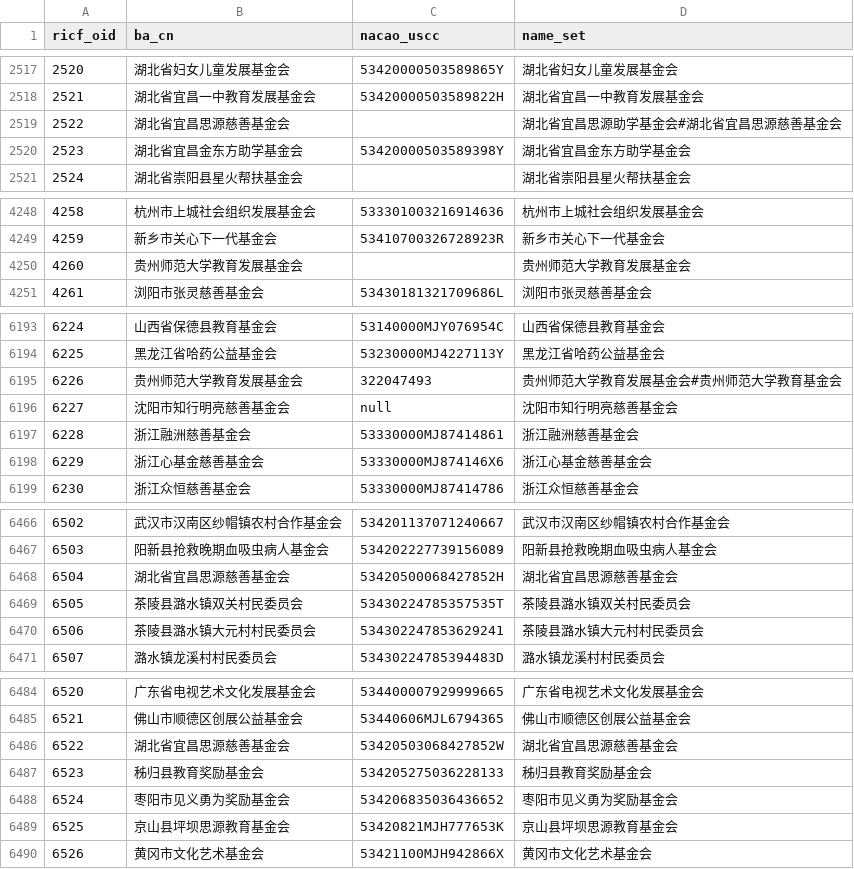
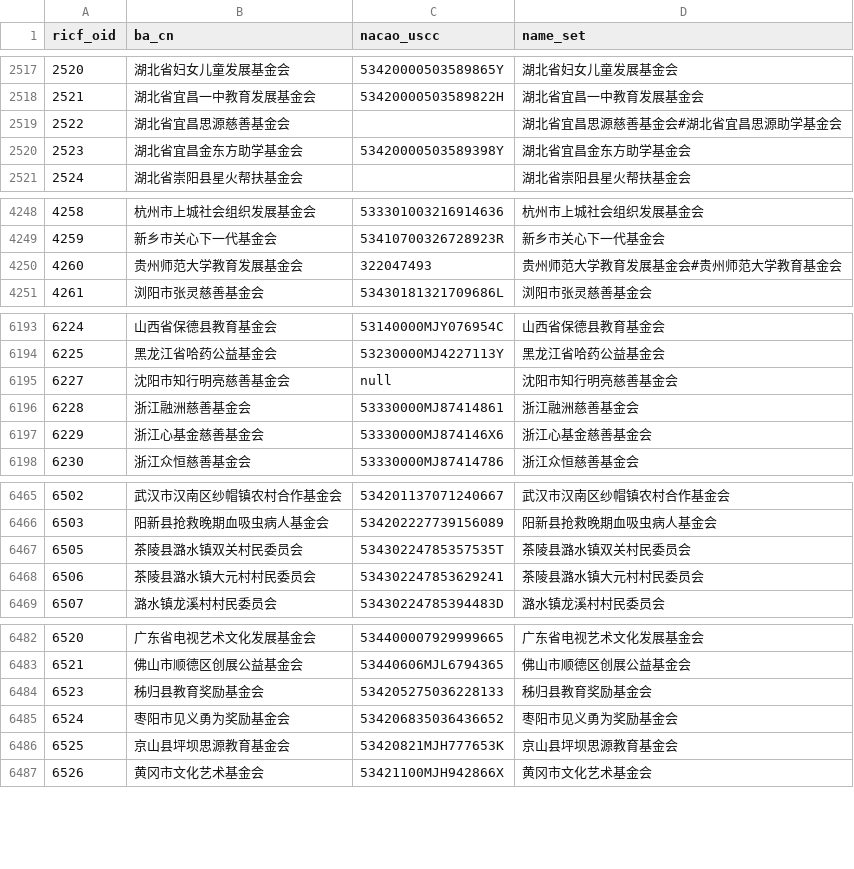
Before and after one commit to ma-ji/RICF, a TSV file: ricf_oid/ricf_oid.tsv, drawn as a sheet; only a part is shown, gaps mark what is left out.

Commit message:
update ricf_oid.tsv

```diff
--- a/ricf_oid/ricf_oid.tsv
+++ b/ricf_oid/ricf_oid.tsv
@@ -2518,3 +2518,3 @@ ricf_oid	ba_cn	nacao_uscc	name_set
 2521	湖北省宜昌一中教育发展基金会	53420000503589822H	湖北省宜昌一中教育发展基金会
-2522	湖北省宜昌思源慈善基金会		湖北省宜昌思源助学基金会#湖北省宜昌思源慈善基金会
+2522	湖北省宜昌思源慈善基金会		湖北省宜昌思源慈善基金会#湖北省宜昌思源助学基金会
 2523	湖北省宜昌金东方助学基金会	53420000503589398Y	湖北省宜昌金东方助学基金会
@@ -4249,3 +4249,3 @@ ricf_oid	ba_cn	nacao_uscc	name_set
 4259	新乡市关心下一代基金会	53410700326728923R	新乡市关心下一代基金会
-4260	贵州师范大学教育发展基金会		贵州师范大学教育发展基金会
+4260	贵州师范大学教育发展基金会	322047493	贵州师范大学教育发展基金会#贵州师范大学教育基金会
 4261	浏阳市张灵慈善基金会	53430181321709686L	浏阳市张灵慈善基金会
@@ -6194,3 +6194,2 @@ ricf_oid	ba_cn	nacao_uscc	name_set
 6225	黑龙江省哈药公益基金会	53230000MJ4227113Y	黑龙江省哈药公益基金会
-6226	贵州师范大学教育发展基金会	322047493	贵州师范大学教育发展基金会#贵州师范大学教育基金会
 6227	沈阳市知行明亮慈善基金会	null	沈阳市知行明亮慈善基金会
@@ -6467,3 +6466,2 @@ ricf_oid	ba_cn	nacao_uscc	name_set
 6503	阳新县抢救晚期血吸虫病人基金会	534202227739156089	阳新县抢救晚期血吸虫病人基金会
-6504	湖北省宜昌思源慈善基金会	53420500068427852H	湖北省宜昌思源慈善基金会
 6505	茶陵县潞水镇双关村民委员会	53430224785357535T	茶陵县潞水镇双关村民委员会
@@ -6485,3 +6483,2 @@ ricf_oid	ba_cn	nacao_uscc	name_set
 6521	佛山市顺德区创展公益基金会	53440606MJL6794365	佛山市顺德区创展公益基金会
-6522	湖北省宜昌思源慈善基金会	53420503068427852W	湖北省宜昌思源慈善基金会
 6523	秭归县教育奖励基金会	534205275036228133	秭归县教育奖励基金会
```
